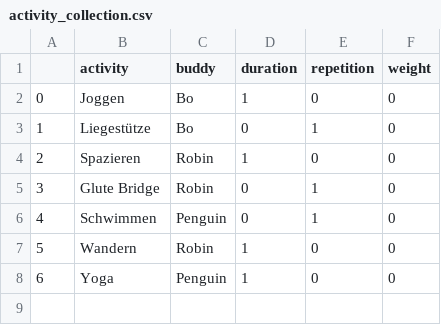
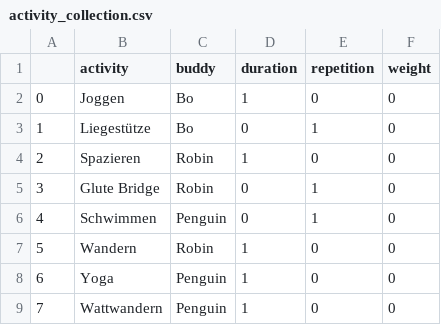
Before and after one commit to jegny100/FitnessApp, a CSV file: activity_collection.csv, drawn as a sheet; the diff names each change by its address in the sheet, - before the commit and + after, or states it on an @@ line.

```diff
--- a/activity_collection.csv
+++ b/activity_collection.csv
+row 9: 7 | Wattwandern | Penguin | 1 | 0 | 0
```
Also changed, not shown: buddys.csv, logged_activities.csv, 1 other file.
